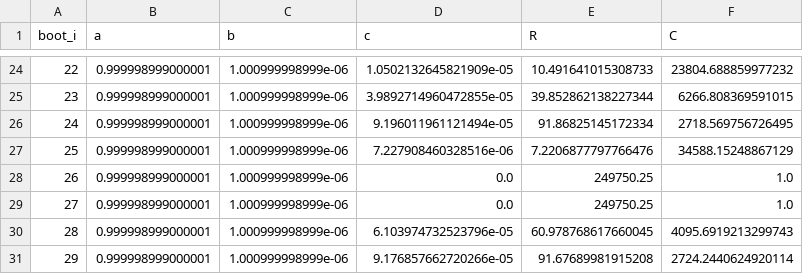
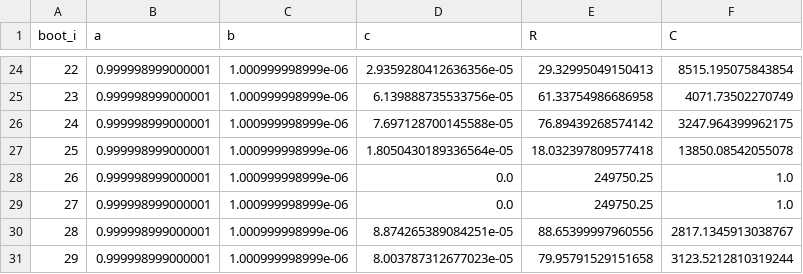
Before and after one commit to bbartling/py-bacnet-stacks-playground, a CSV file: vibe_code_apps_22/reports/ml/greybox_parameter_stability.csv, drawn as a sheet; only a part is shown, gaps mark what is left out; the diff covers the shown part only.

```diff
--- a/vibe_code_apps_22/reports/ml/greybox_parameter_stability.csv
+++ b/vibe_code_apps_22/reports/ml/greybox_parameter_stability.csv
@@ -24,8 +24,8 @@ boot_i,a,b,c,R,C
-22,0.999998999000001,1.000999998999e-06,1.0502132645821909e-05,10.491641015308733,23804.688859977232
-23,0.999998999000001,1.000999998999e-06,3.9892714960472855e-05,39.852862138227344,6266.808369591015
-24,0.999998999000001,1.000999998999e-06,9.196011961121494e-05,91.86825145172334,2718.569756726495
-25,0.999998999000001,1.000999998999e-06,7.227908460328516e-06,7.2206877797766476,34588.15248867129
+22,0.999998999000001,1.000999998999e-06,2.9359280412636356e-05,29.32995049150413,8515.195075843854
+23,0.999998999000001,1.000999998999e-06,6.139888735533756e-05,61.33754986686958,4071.73502270749
+24,0.999998999000001,1.000999998999e-06,7.697128700145588e-05,76.89439268574142,3247.964399962175
+25,0.999998999000001,1.000999998999e-06,1.8050430189336564e-05,18.032397809577418,13850.08542055078
 26,0.999998999000001,1.000999998999e-06,0.0,249750.25,1.0
 27,0.999998999000001,1.000999998999e-06,0.0,249750.25,1.0
-28,0.999998999000001,1.000999998999e-06,6.103974732523796e-05,60.978768617660045,4095.6919213299743
-29,0.999998999000001,1.000999998999e-06,9.176857662720266e-05,91.67689981915208,2724.2440624920114
+28,0.999998999000001,1.000999998999e-06,8.874265389084251e-05,88.65399997960556,2817.1345913038767
+29,0.999998999000001,1.000999998999e-06,8.003787312677023e-05,79.95791529151658,3123.5212810319244
```
Also changed, not shown: 30 edited cells elsewhere in this file, 5 other files.
